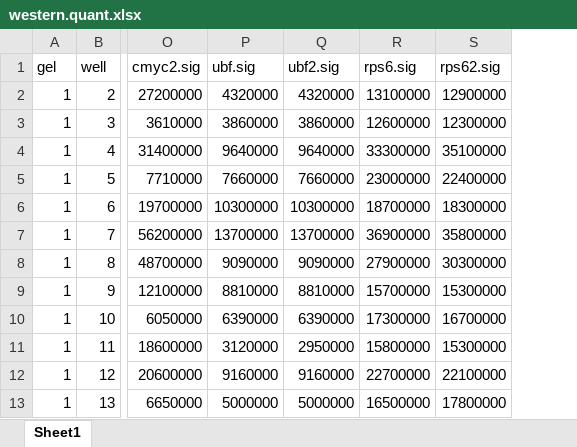
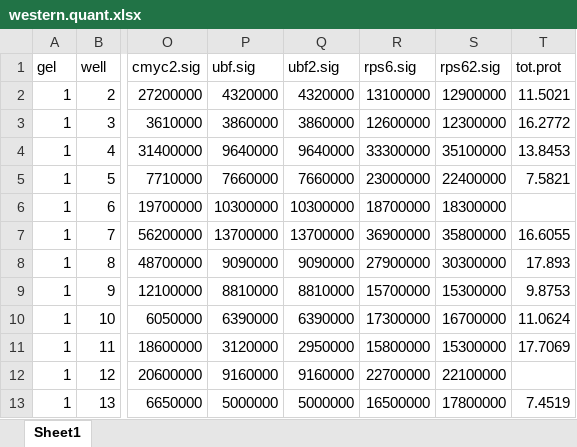
Before and after one commit to Kristianlian/ribose-paper, an Excel workbook: data/protein/western.quant.xlsx, sheet Sheet1, drawn as a sheet; only a part is shown, gaps mark what is left out; values as stored, in another font and other column widths than the file's, no borders; the diff names each change by its address in the sheet, - before the commit and + after, or states it on an @@ line.

```diff
--- a/data/protein/western.quant.xlsx (sheet Sheet1)
+++ b/data/protein/western.quant.xlsx (sheet Sheet1)
+column T (tot.prot), rows 2-13: 11.5021 | 16.2772 | 13.8453 | 7.5821 |  | 16.6055 | 17.893 | 9.8753 | 11.0624 | 17.7069 |  | 7.4519
```
Also changed, not shown: 26 other files.
